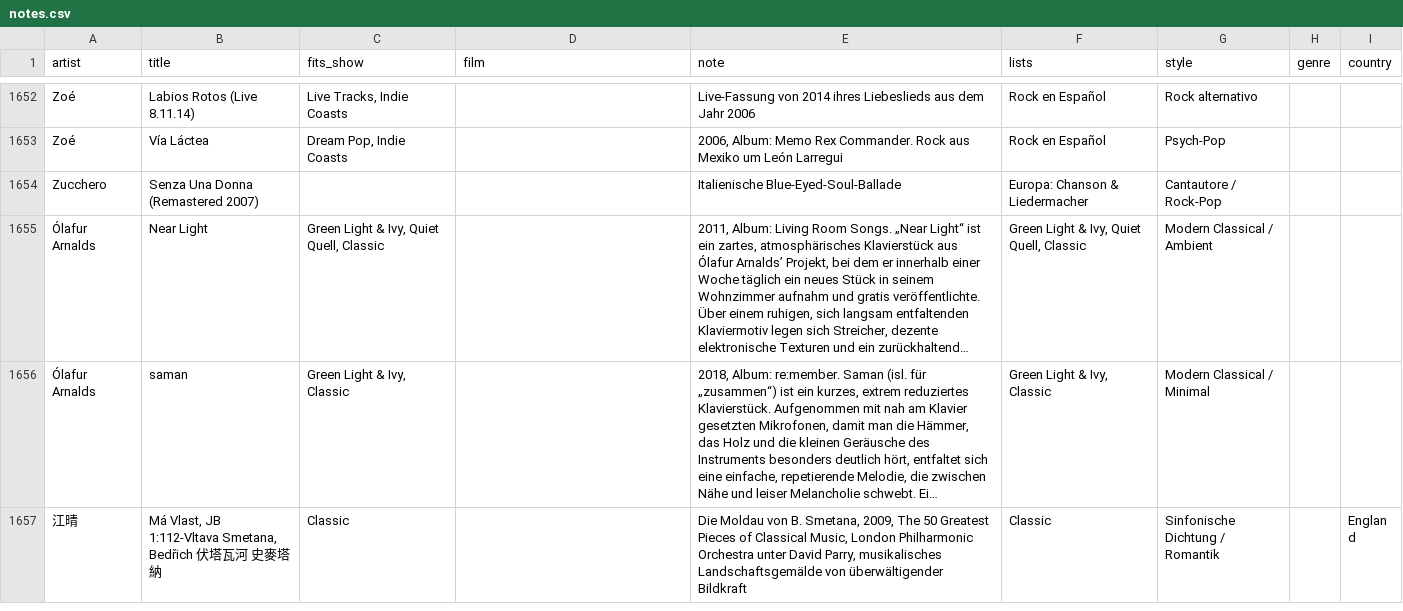
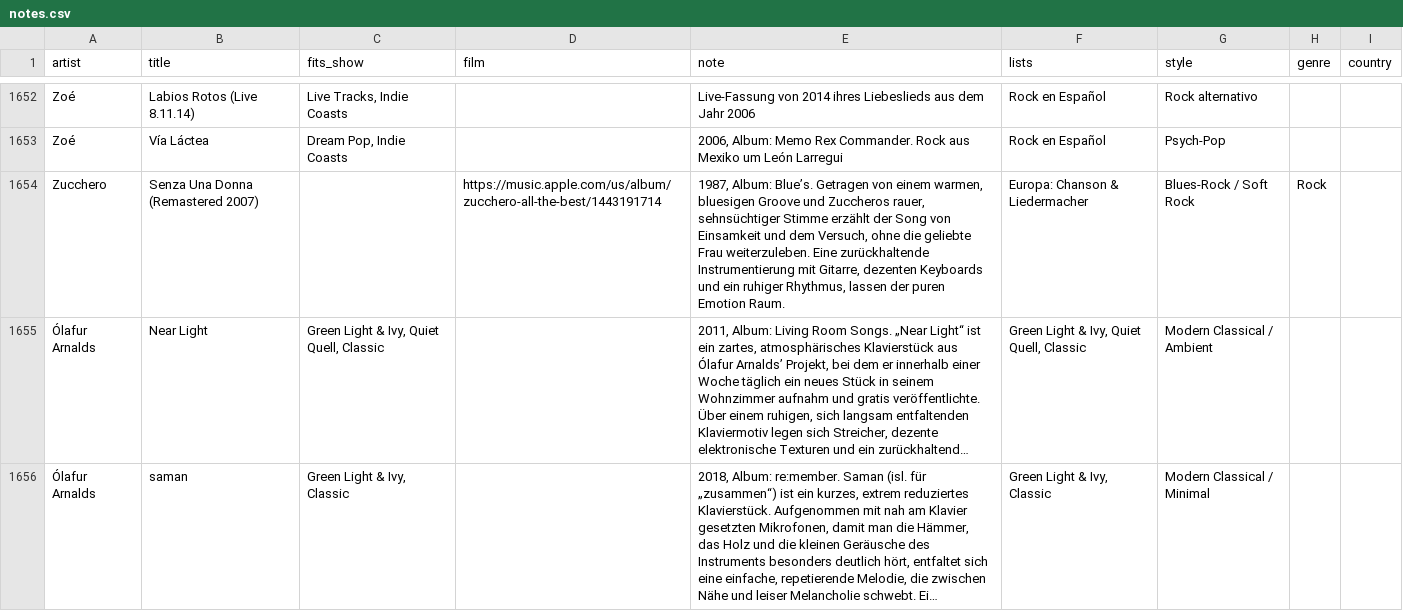
Before and after one commit to TF-Schedule/dj-claude-schedule, a CSV file: data/notes.csv, drawn as a sheet; only a part is shown, gaps mark what is left out; the shorter side is filled out with more unchanged rows; long unchanged cells end in …; the diff names each change by its address in the sheet, - before the commit and + after, or states it on an @@ line.

Commit message:
Add link and description for Zucchero's song
Updated Zucchero's entry with a link and detailed description.

```diff
--- a/data/notes.csv
+++ b/data/notes.csv
-D1654 (film): (empty)
+D1654 (film): https://music.apple.com/us/album/zucchero-all-the-best/1443191714
-E1654 (note): Italienische Blue-Eyed-Soul-Ballade
+E1654 (note): 1987, Album: Blue’s. Getragen von einem warmen, bluesigen Groove und Zuccheros rauer, sehnsüchtiger Stimme erzählt der Song von Einsamkeit und dem Versuch, ohne die geliebte Frau weiterzuleben. Eine zurückhaltende Instrumentierung mit Gitarre, dezenten Keyboards und ein ruhiger Rhythmus, lassen der puren Emotion Raum.
-G1654 (style): Cantautore / Rock-Pop
+G1654 (style): Blues-Rock / Soft Rock
-H1654 (genre): (empty)
+H1654 (genre): Rock
```
